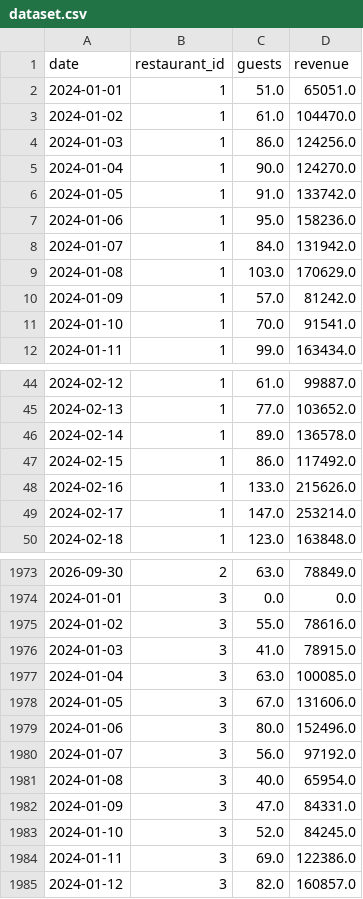
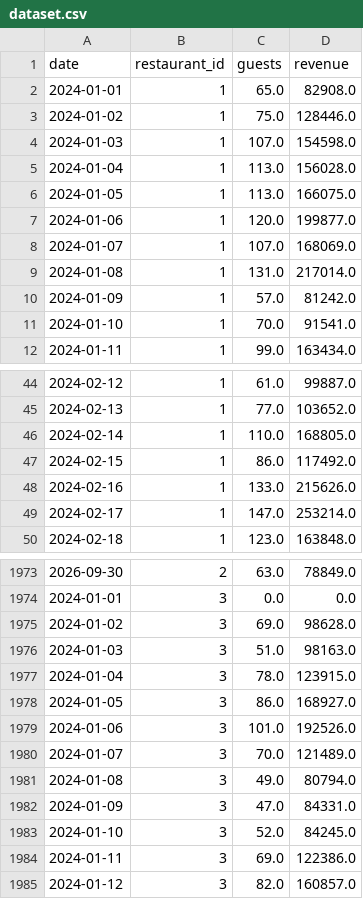
Before and after one commit to NoidHuma/guest-predictor, a CSV file: data/raw/dataset.csv, drawn as a sheet; only a part is shown, gaps mark what is left out; the diff covers the shown part only.

```diff
--- a/data/raw/dataset.csv
+++ b/data/raw/dataset.csv
@@ -1,10 +1,10 @@
 date,restaurant_id,guests,revenue
-2024-01-01,1,51.0,65051.0
-2024-01-02,1,61.0,104470.0
-2024-01-03,1,86.0,124256.0
-2024-01-04,1,90.0,124270.0
-2024-01-05,1,91.0,133742.0
-2024-01-06,1,95.0,158236.0
-2024-01-07,1,84.0,131942.0
-2024-01-08,1,103.0,170629.0
+2024-01-01,1,65.0,82908.0
+2024-01-02,1,75.0,128446.0
+2024-01-03,1,107.0,154598.0
+2024-01-04,1,113.0,156028.0
+2024-01-05,1,113.0,166075.0
+2024-01-06,1,120.0,199877.0
+2024-01-07,1,107.0,168069.0
+2024-01-08,1,131.0,217014.0
 2024-01-09,1,57.0,81242.0
@@ -45,3 +45,3 @@ date,restaurant_id,guests,revenue
 2024-02-13,1,77.0,103652.0
-2024-02-14,1,89.0,136578.0
+2024-02-14,1,110.0,168805.0
 2024-02-15,1,86.0,117492.0
@@ -1974,9 +1974,9 @@ date,restaurant_id,guests,revenue
 2024-01-01,3,0.0,0.0
-2024-01-02,3,55.0,78616.0
-2024-01-03,3,41.0,78915.0
-2024-01-04,3,63.0,100085.0
-2024-01-05,3,67.0,131606.0
-2024-01-06,3,80.0,152496.0
-2024-01-07,3,56.0,97192.0
-2024-01-08,3,40.0,65954.0
+2024-01-02,3,69.0,98628.0
+2024-01-03,3,51.0,98163.0
+2024-01-04,3,78.0,123915.0
+2024-01-05,3,86.0,168927.0
+2024-01-06,3,101.0,192526.0
+2024-01-07,3,70.0,121489.0
+2024-01-08,3,49.0,80794.0
 2024-01-09,3,47.0,84331.0
```
Also changed, not shown: 48 edited cells elsewhere in this file, data/processed/dataset.csv, 4 other files.
